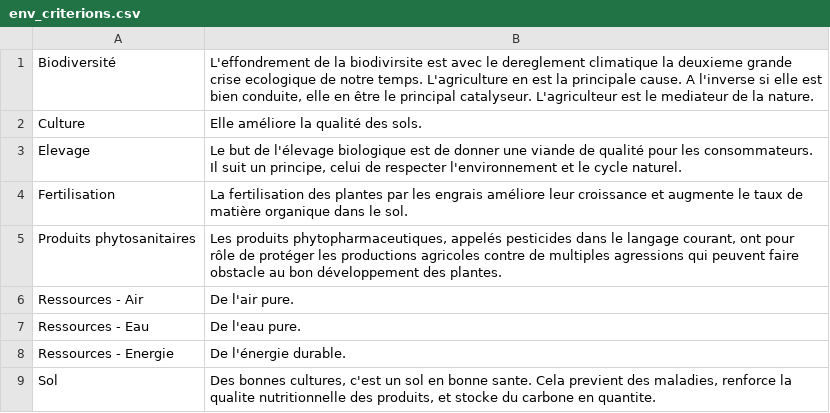
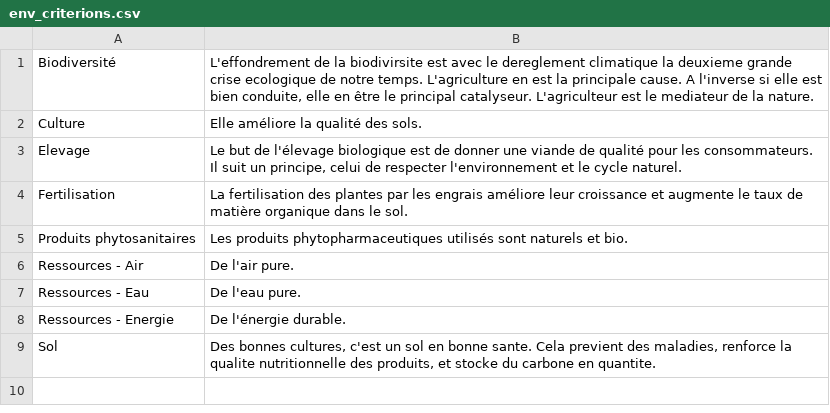
Before and after one commit to FarmAnalytics/EcoFarms, a CSV file: db/env_criterions.csv, drawn as a sheet.

```diff
--- a/db/env_criterions.csv
+++ b/db/env_criterions.csv
@@ -4,3 +4,3 @@ Elevage,"Le but de l'élevage biologique est de donner une viande de qualité po
 Fertilisation,"La fertilisation des plantes par les engrais améliore leur croissance et augmente le taux de matière organique dans le sol."
-Produits phytosanitaires,"Les produits phytopharmaceutiques, appelés pesticides dans le langage courant, ont pour rôle de protéger les productions agricoles contre de multiples agressions qui peuvent faire obstacle au bon développement des plantes."
+Produits phytosanitaires,"Les produits phytopharmaceutiques utilisés sont naturels et bio."
 Ressources - Air,"De l'air pure."
```
Also changed, not shown: db/soc_criterions.csv, 2 other files.
